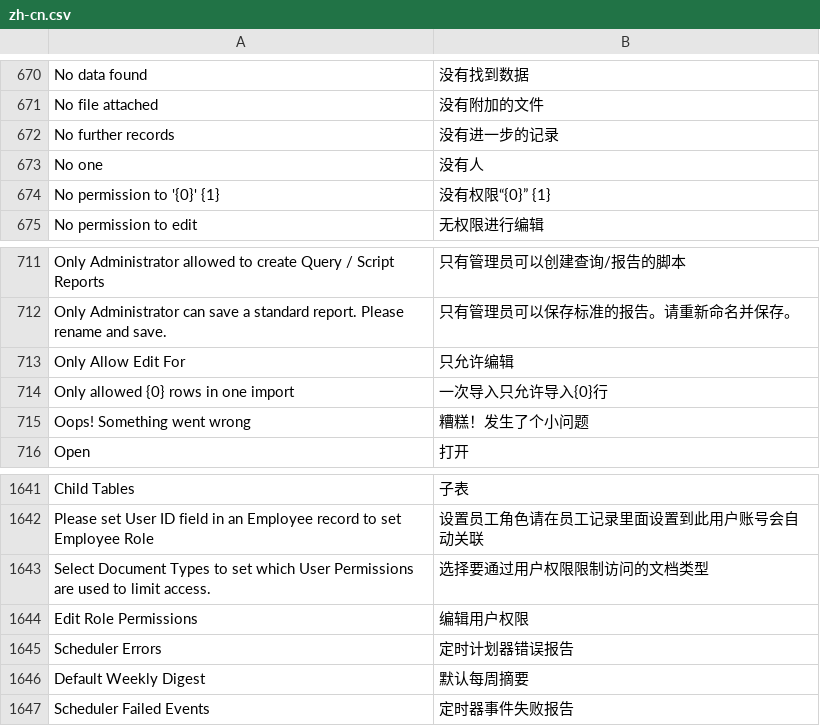
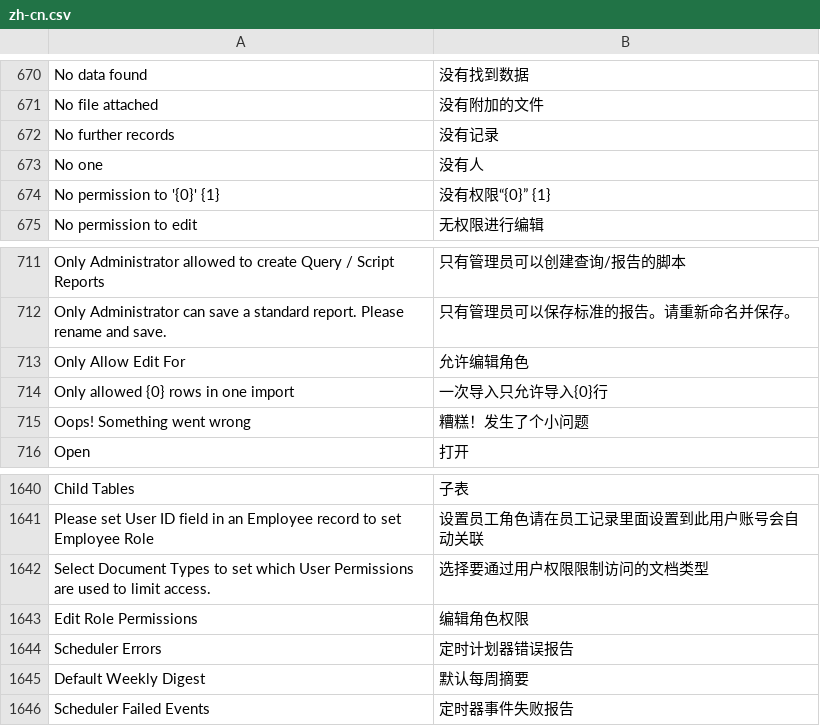
Before and after one commit to 81552433qqcom/EBChanges, a CSV file: apps/frappe/frappe/translations/zh-cn.csv, drawn as a sheet; only a part is shown, gaps mark what is left out; addresses are those after the commit; the diff covers the shown part only; the diff names each change by its address in the sheet, - before the commit and + after, or states it on an @@ line.

```diff
--- a/apps/frappe/frappe/translations/zh-cn.csv
+++ b/apps/frappe/frappe/translations/zh-cn.csv
-B672: 没有进一步的记录
+B672: 没有记录
-B713: 只允许编辑
+B713: 允许编辑角色
-B1643: 编辑用户权限
+B1643: 编辑角色权限
```
Also changed, not shown: 9 added rows, 1 removed row and 9 edited cells elsewhere in this file, apps/erpnext/erpnext/translations/zh-cn.csv, 22 other files.
